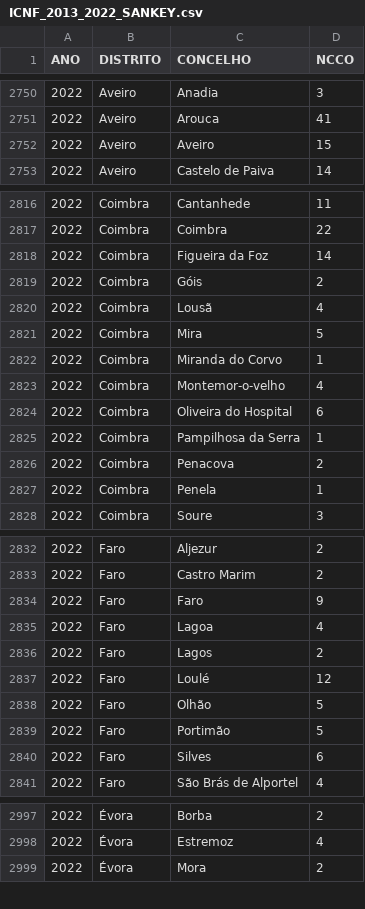
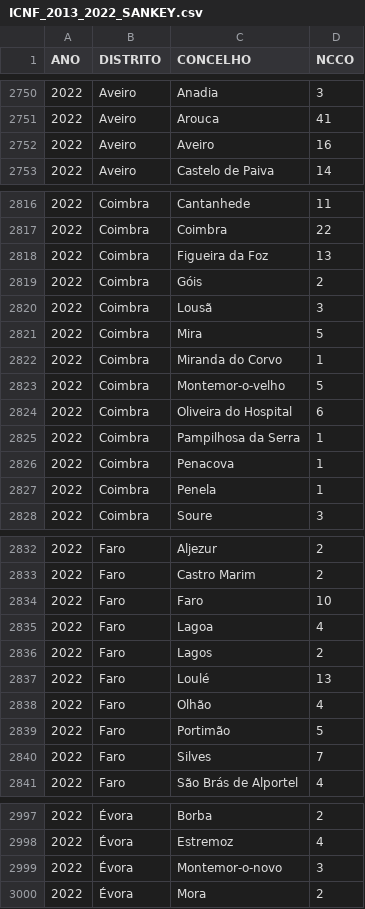
Before and after one commit to vostpt/ICNF_DATA, a CSV file: ICNF_2013_2022_SANKEY.csv, drawn as a sheet; only a part is shown, gaps mark what is left out; the diff covers the shown part only.

```diff
--- a/ICNF_2013_2022_SANKEY.csv
+++ b/ICNF_2013_2022_SANKEY.csv
@@ -2751,3 +2751,3 @@ ANO,DISTRITO,CONCELHO,NCCO
 2022,Aveiro,Arouca,41
-2022,Aveiro,Aveiro,15
+2022,Aveiro,Aveiro,16
 2022,Aveiro,Castelo de Paiva,14
@@ -2817,11 +2817,11 @@ ANO,DISTRITO,CONCELHO,NCCO
 2022,Coimbra,Coimbra,22
-2022,Coimbra,Figueira da Foz,14
+2022,Coimbra,Figueira da Foz,13
 2022,Coimbra,Góis,2
-2022,Coimbra,Lousã,4
+2022,Coimbra,Lousã,3
 2022,Coimbra,Mira,5
 2022,Coimbra,Miranda do Corvo,1
-2022,Coimbra,Montemor-o-velho,4
+2022,Coimbra,Montemor-o-velho,5
 2022,Coimbra,Oliveira do Hospital,6
 2022,Coimbra,Pampilhosa da Serra,1
-2022,Coimbra,Penacova,2
+2022,Coimbra,Penacova,1
 2022,Coimbra,Penela,1
@@ -2833,9 +2833,9 @@ ANO,DISTRITO,CONCELHO,NCCO
 2022,Faro,Castro Marim,2
-2022,Faro,Faro,9
+2022,Faro,Faro,10
 2022,Faro,Lagoa,4
 2022,Faro,Lagos,2
-2022,Faro,Loulé,12
-2022,Faro,Olhão,5
+2022,Faro,Loulé,13
+2022,Faro,Olhão,4
 2022,Faro,Portimão,5
-2022,Faro,Silves,6
+2022,Faro,Silves,7
 2022,Faro,São Brás de Alportel,4
@@ -2998,2 +2998,3 @@ ANO,DISTRITO,CONCELHO,NCCO
 2022,Évora,Estremoz,4
+2022,Évora,Montemor-o-novo,3
 2022,Évora,Mora,2
```
Also changed, not shown: 22 edited cells elsewhere in this file.
